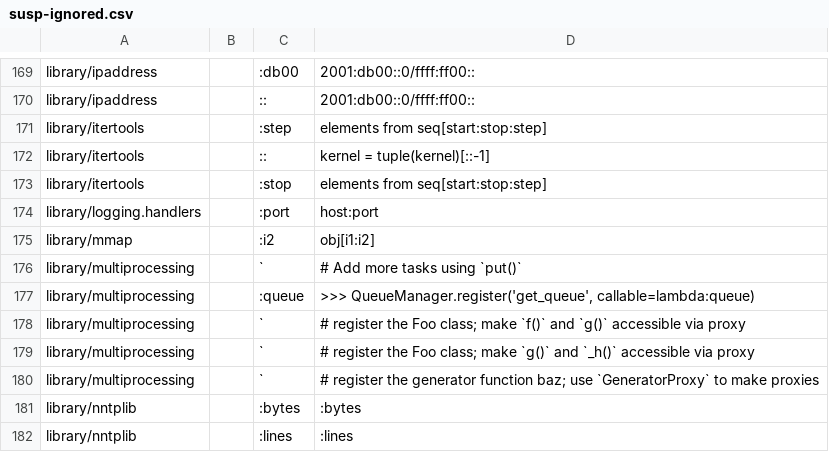
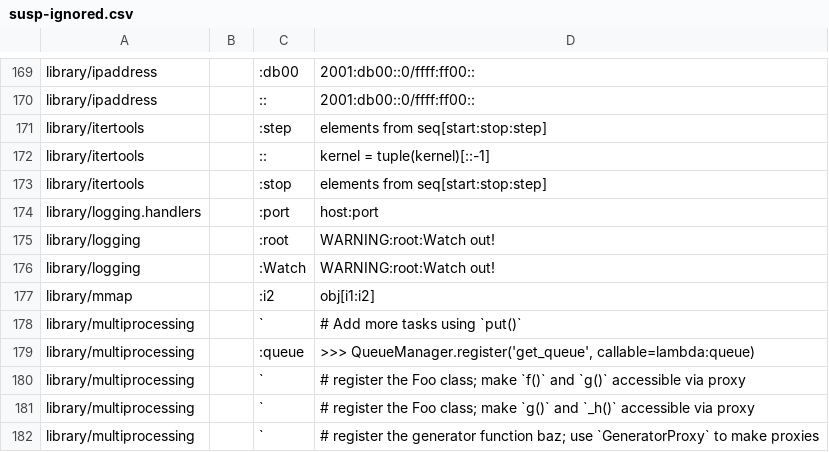
Before and after one commit to kitarefake/cpython, a CSV file: Doc/tools/susp-ignored.csv, drawn as a sheet; only a part is shown, gaps mark what is left out; the shorter side is filled out with more unchanged rows.

Commit message:
gh-86404: [doc] A make sucpicious false positive. (GH-93710)

```diff
--- a/Doc/tools/susp-ignored.csv
+++ b/Doc/tools/susp-ignored.csv
@@ -174,2 +174,4 @@ library/itertools,,:stop,elements from seq[start:stop:step]
 library/logging.handlers,,:port,host:port
+library/logging,,:root,WARNING:root:Watch out!
+library/logging,,:Watch,WARNING:root:Watch out!
 library/mmap,,:i2,obj[i1:i2]
```
